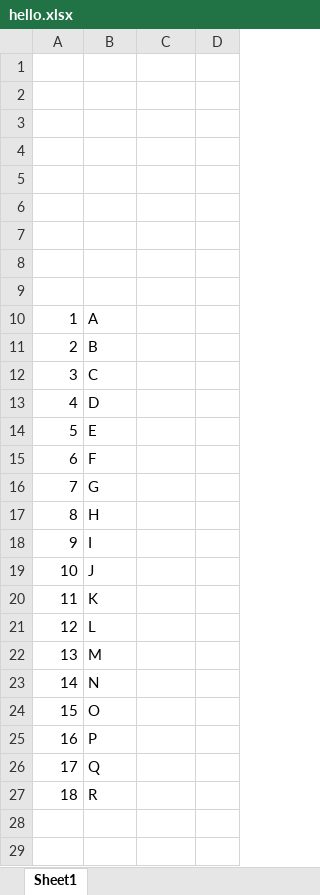
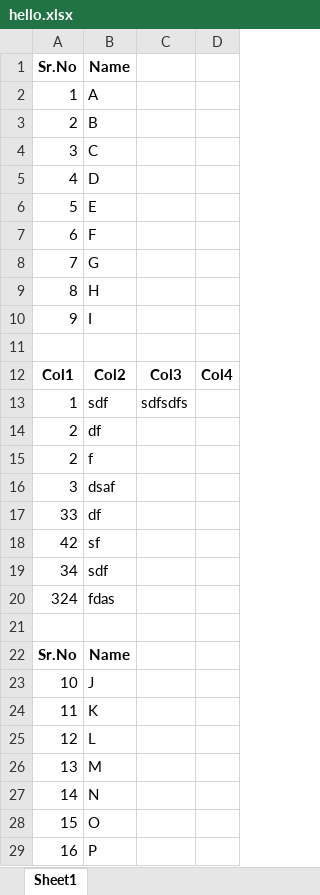
Before and after one commit to suhaas-livcd/PychieWorks, an Excel workbook: ExcelSheetCollager/main/hello.xlsx, sheet Sheet1, drawn as a sheet; only a part is shown; the shorter side is filled out with more unchanged rows; values as stored, in another font and other column widths than the file's, no borders; removed rows and columns are numbered as before the commit, all else as after; the diff names each change by its address in the sheet, - before the commit and + after, or states it on an @@ line.

```diff
--- a/ExcelSheetCollager/main/hello.xlsx (sheet Sheet1)
+++ b/ExcelSheetCollager/main/hello.xlsx (sheet Sheet1)
-row 1: (empty)
+row 1: Sr.No | Name
-row 2: (empty)
-row 3: (empty)
-row 4: (empty)
-row 5: (empty)
-row 6: (empty)
-row 7: (empty)
-row 8: (empty)
-row 9: (empty)
+row 11: (empty)
+row 12: Col1 | Col2 | Col3 | Col4
+row 13: 1 | sdf | sdfsdfs
+row 14: 2 | df
+row 15: 2 | f
+row 16: 3 | dsaf
+row 17: 33 | df
+row 18: 42 | sf
+row 19: 34 | sdf
+row 20: 324 | fdas
+row 21: (empty)
+row 22: Sr.No | Name
```
Also changed, not shown: ExcelSheetCollager/resources/TestSheetExceFormat.xlsx, 1 other file.
